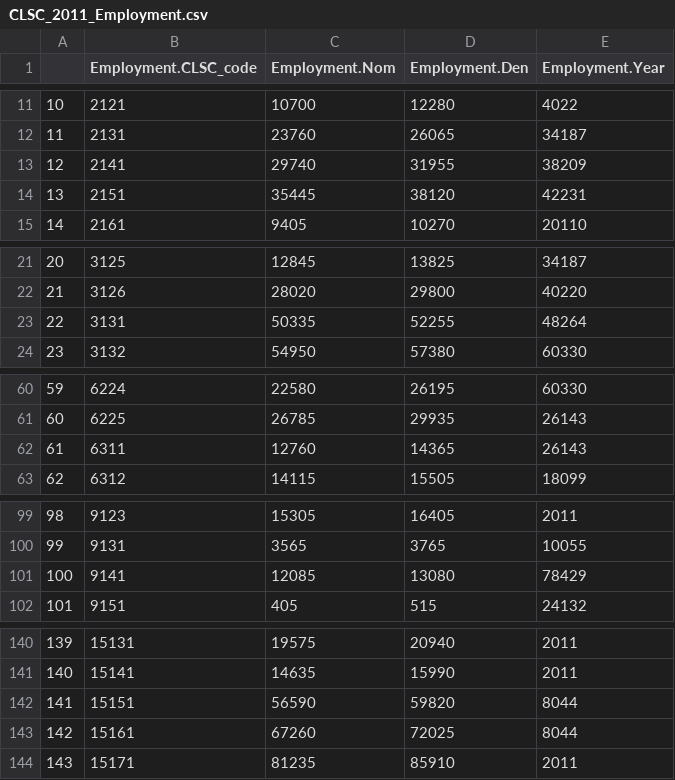
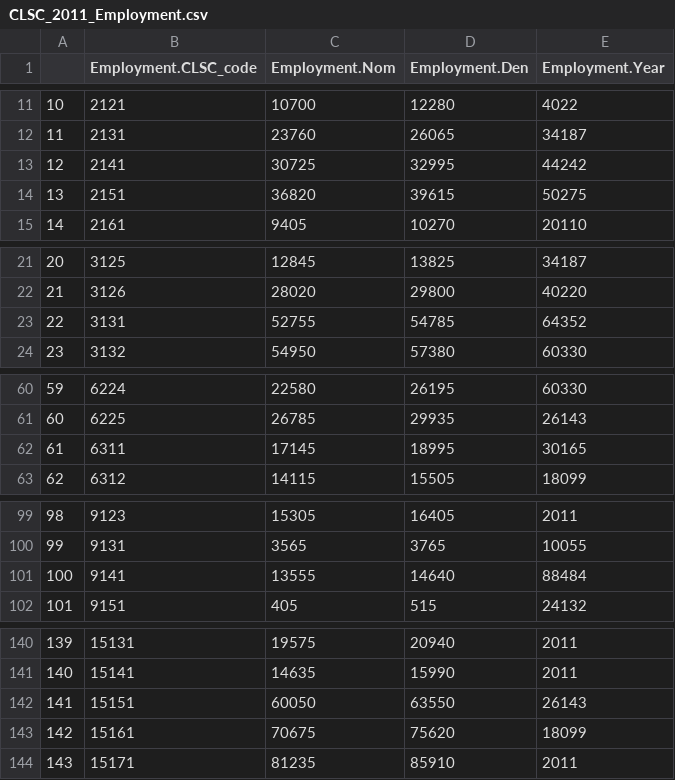
Before and after one commit to Mengru123/Region-summary, a CSV file: Output/CLSC_2011_Employment.csv, drawn as a sheet; only a part is shown, gaps mark what is left out; the diff covers the shown part only.

```diff
--- a/Output/CLSC_2011_Employment.csv
+++ b/Output/CLSC_2011_Employment.csv
@@ -12,4 +12,4 @@
 "11",2131,23760,26065,34187
-"12",2141,29740,31955,38209
-"13",2151,35445,38120,42231
+"12",2141,30725,32995,44242
+"13",2151,36820,39615,50275
 "14",2161,9405,10270,20110
@@ -22,3 +22,3 @@
 "21",3126,28020,29800,40220
-"22",3131,50335,52255,48264
+"22",3131,52755,54785,64352
 "23",3132,54950,57380,60330
@@ -61,3 +61,3 @@
 "60",6225,26785,29935,26143
-"61",6311,12760,14365,26143
+"61",6311,17145,18995,30165
 "62",6312,14115,15505,18099
@@ -100,3 +100,3 @@
 "99",9131,3565,3765,10055
-"100",9141,12085,13080,78429
+"100",9141,13555,14640,88484
 "101",9151,405,515,24132
@@ -141,4 +141,4 @@
 "140",15141,14635,15990,2011
-"141",15151,56590,59820,8044
-"142",15161,67260,72025,8044
+"141",15151,60050,63550,26143
+"142",15161,70675,75620,18099
 "143",15171,81235,85910,2011
```
Also changed, not shown: 6 edited cells elsewhere in this file, Output/CLSC_2011_Edu_lowerthanhigh.csv, Output/CLSC_2011_Household_type.csv, 9 other files.
